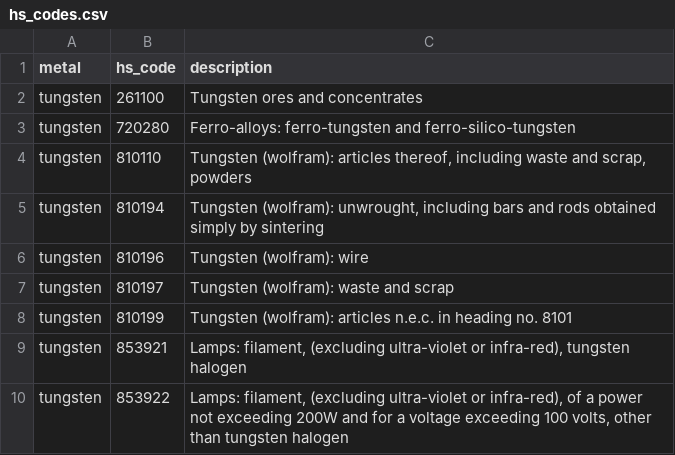
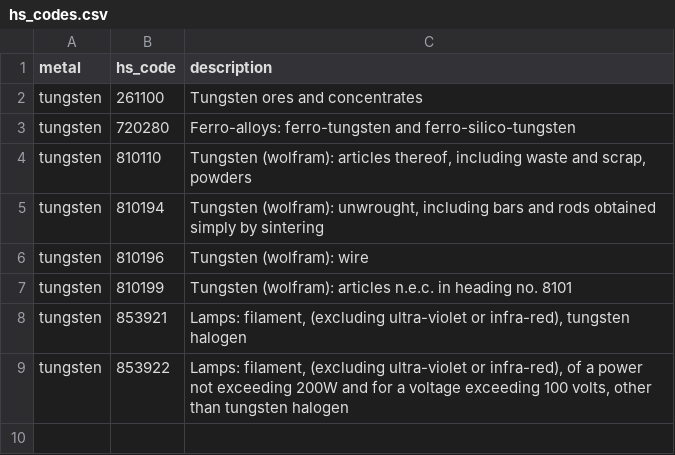
Before and after one commit to pgunhal/E-Waste-Research, a CSV file: data/tungsten/hs_codes.csv, drawn as a sheet; the diff names each change by its address in the sheet, - before the commit and + after, or states it on an @@ line.

```diff
--- a/data/tungsten/hs_codes.csv
+++ b/data/tungsten/hs_codes.csv
-row 7: tungsten | 810197 | Tungsten (wolfram): waste and scrap
```
Also changed, not shown: data/gold/hs_codes.csv, data/tantalum/hs_codes.csv, 13 other files.
